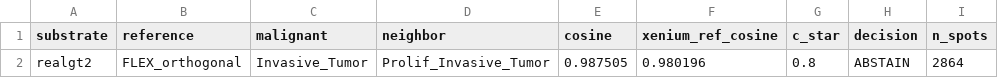
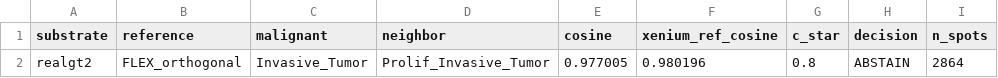
Before and after one commit to PeterPonyu/spgd-tme, a CSV file: data/plotdata/F2_realgt2_cosine.csv, drawn as a sheet; only a part is shown; the diff names each change by its address in the sheet, - before the commit and + after, or states it on an @@ line.

```diff
--- a/data/plotdata/F2_realgt2_cosine.csv
+++ b/data/plotdata/F2_realgt2_cosine.csv
-E2 (cosine): 0.987505
+E2 (cosine): 0.977005
```
Also changed, not shown: revision_v3/analyses/reconciliation/claim_reconciliation.csv, 2 other files.
